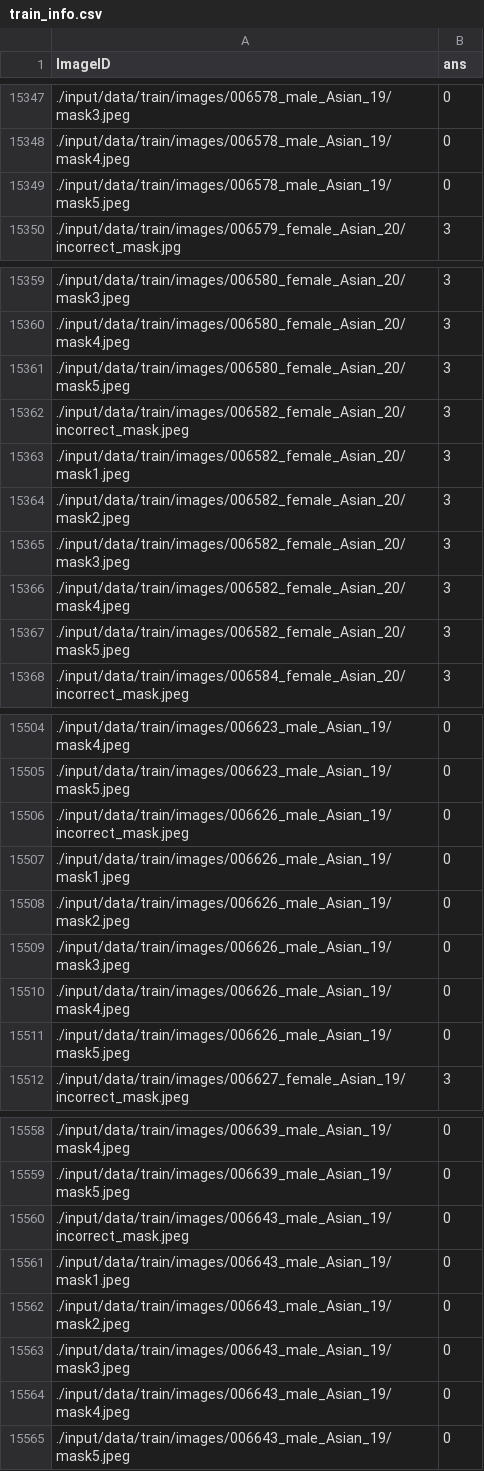
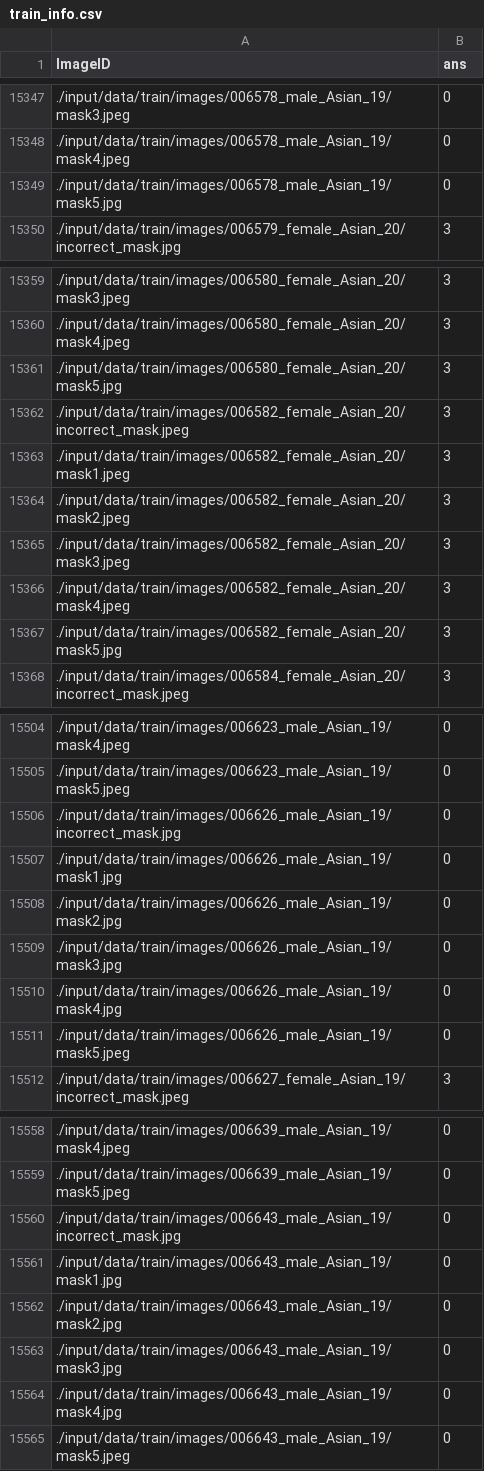
Before and after one commit to boostcampaitech5/level1_imageclassification-cv-04, a CSV file: train_info.csv, drawn as a sheet; only a part is shown, gaps mark what is left out; the diff covers the shown part only.

Commit message:
train_info.csv 수정 후 다시 upload

```diff
--- a/train_info.csv
+++ b/train_info.csv
@@ -15348,3 +15348,3 @@ ImageID,ans
 ./input/data/train/images/006578_male_Asian_19/mask4.jpeg,0
-./input/data/train/images/006578_male_Asian_19/mask5.jpeg,0
+./input/data/train/images/006578_male_Asian_19/mask5.jpg,0
 ./input/data/train/images/006579_female_Asian_20/incorrect_mask.jpg,3
@@ -15360,3 +15360,3 @@ ImageID,ans
 ./input/data/train/images/006580_female_Asian_20/mask4.jpeg,3
-./input/data/train/images/006580_female_Asian_20/mask5.jpeg,3
+./input/data/train/images/006580_female_Asian_20/mask5.jpg,3
 ./input/data/train/images/006582_female_Asian_20/incorrect_mask.jpeg,3
@@ -15366,3 +15366,3 @@ ImageID,ans
 ./input/data/train/images/006582_female_Asian_20/mask4.jpeg,3
-./input/data/train/images/006582_female_Asian_20/mask5.jpeg,3
+./input/data/train/images/006582_female_Asian_20/mask5.jpg,3
 ./input/data/train/images/006584_female_Asian_20/incorrect_mask.jpeg,3
@@ -15505,7 +15505,7 @@ ImageID,ans
 ./input/data/train/images/006623_male_Asian_19/mask5.jpeg,0
-./input/data/train/images/006626_male_Asian_19/incorrect_mask.jpeg,0
-./input/data/train/images/006626_male_Asian_19/mask1.jpeg,0
-./input/data/train/images/006626_male_Asian_19/mask2.jpeg,0
-./input/data/train/images/006626_male_Asian_19/mask3.jpeg,0
-./input/data/train/images/006626_male_Asian_19/mask4.jpeg,0
+./input/data/train/images/006626_male_Asian_19/incorrect_mask.jpg,0
+./input/data/train/images/006626_male_Asian_19/mask1.jpg,0
+./input/data/train/images/006626_male_Asian_19/mask2.jpg,0
+./input/data/train/images/006626_male_Asian_19/mask3.jpg,0
+./input/data/train/images/006626_male_Asian_19/mask4.jpg,0
 ./input/data/train/images/006626_male_Asian_19/mask5.jpeg,0
@@ -15559,7 +15559,7 @@ ImageID,ans
 ./input/data/train/images/006639_male_Asian_19/mask5.jpeg,0
-./input/data/train/images/006643_male_Asian_19/incorrect_mask.jpeg,0
-./input/data/train/images/006643_male_Asian_19/mask1.jpeg,0
-./input/data/train/images/006643_male_Asian_19/mask2.jpeg,0
-./input/data/train/images/006643_male_Asian_19/mask3.jpeg,0
-./input/data/train/images/006643_male_Asian_19/mask4.jpeg,0
+./input/data/train/images/006643_male_Asian_19/incorrect_mask.jpg,0
+./input/data/train/images/006643_male_Asian_19/mask1.jpg,0
+./input/data/train/images/006643_male_Asian_19/mask2.jpg,0
+./input/data/train/images/006643_male_Asian_19/mask3.jpg,0
+./input/data/train/images/006643_male_Asian_19/mask4.jpg,0
 ./input/data/train/images/006643_male_Asian_19/mask5.jpeg,0
```
Also changed, not shown: 2 edited cells elsewhere in this file.
